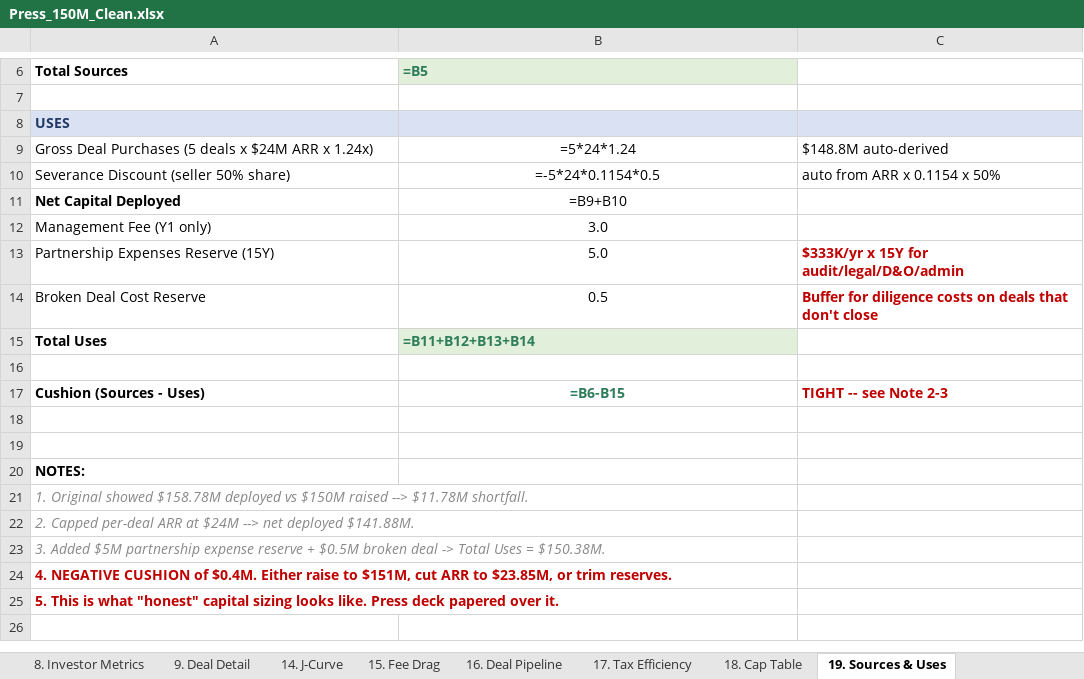
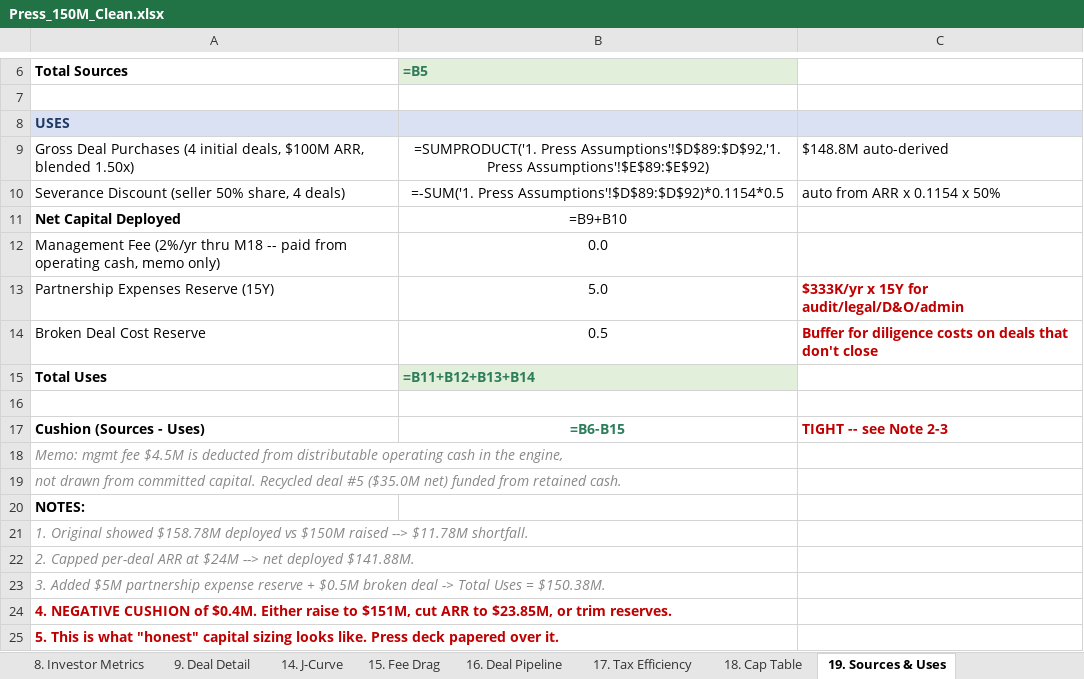
Before and after one commit to k-slow/hello-world, an Excel workbook: Press_150M_Clean.xlsx, sheet 19. Sources & Uses, drawn as a sheet; only a part is shown, gaps mark what is left out; values as stored, in another font and other column widths than the file's, no borders; formulas without a stored value are shown as written; removed rows and columns are numbered as before the commit, all else as after; the diff names each change by its address in the sheet, - before the commit and + after, or states it on an @@ line.

```diff
--- a/Press_150M_Clean.xlsx (sheet 19. Sources & Uses)
+++ b/Press_150M_Clean.xlsx (sheet 19. Sources & Uses)
-row 9: Gross Deal Purchases (5 deals x $24M ARR x 1.24x) | =5*24*1.24 | $148.8M auto-derived
+row 9: Gross Deal Purchases (4 initial deals, $100M ARR, blended 1.50x) | =SUMPRODUCT('1. Press Assumptions'!$D$89:$D$92,'1. Press Assumptions'!$E$89:$E$92) | $148.8M auto-derived
-A10: Severance Discount (seller 50% share)
+A10: Severance Discount (seller 50% share, 4 deals)
-B10: =-5*24*0.1154*0.5
+B10: =-SUM('1. Press Assumptions'!$D$89:$D$92)*0.1154*0.5
-row 12: Management Fee (Y1 only) | 3.0
+row 12: Management Fee (2%/yr thru M18 -- paid from operating cash, memo only) | 0.0
-A18: (empty)
+A18: Memo: mgmt fee $4.5M is deducted from distributable operating cash in the engine,
-A19: (empty)
+A19: not drawn from committed capital. Recycled deal #5 ($35.0M net) funded from retained cash.
```
Also changed, not shown: sheet CHANGE LOG, sheet 8. Investor Metrics, sheet 21. Portfolio Dashboard, sheet 15. Fee Drag, sheet 1. Press Assumptions.
